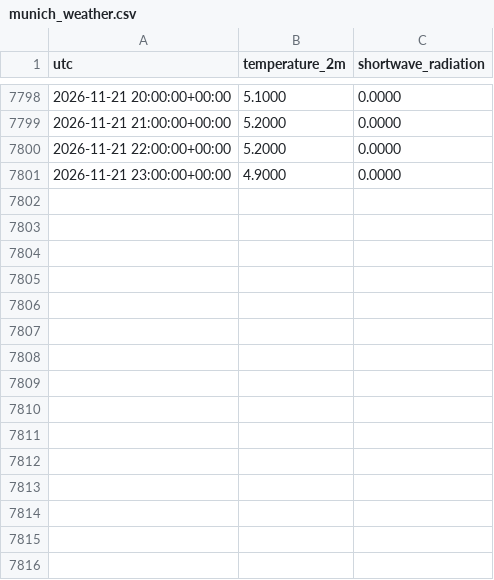
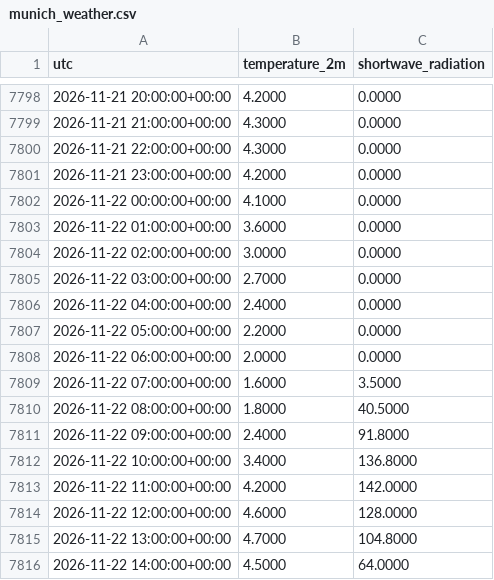
Before and after one commit to Kartgithub6/hexos-energy-optimization, a CSV file: data/feed/munich_weather.csv, drawn as a sheet; only a part is shown, gaps mark what is left out; the diff covers the shown part only.

```diff
--- a/data/feed/munich_weather.csv
+++ b/data/feed/munich_weather.csv
@@ -7798,4 +7798,19 @@ utc,temperature_2m,shortwave_radiation
-2026-11-21 20:00:00+00:00,5.1000,0.0000
-2026-11-21 21:00:00+00:00,5.2000,0.0000
-2026-11-21 22:00:00+00:00,5.2000,0.0000
-2026-11-21 23:00:00+00:00,4.9000,0.0000
+2026-11-21 20:00:00+00:00,4.2000,0.0000
+2026-11-21 21:00:00+00:00,4.3000,0.0000
+2026-11-21 22:00:00+00:00,4.3000,0.0000
+2026-11-21 23:00:00+00:00,4.2000,0.0000
+2026-11-22 00:00:00+00:00,4.1000,0.0000
+2026-11-22 01:00:00+00:00,3.6000,0.0000
+2026-11-22 02:00:00+00:00,3.0000,0.0000
+2026-11-22 03:00:00+00:00,2.7000,0.0000
+2026-11-22 04:00:00+00:00,2.4000,0.0000
+2026-11-22 05:00:00+00:00,2.2000,0.0000
+2026-11-22 06:00:00+00:00,2.0000,0.0000
+2026-11-22 07:00:00+00:00,1.6000,3.5000
+2026-11-22 08:00:00+00:00,1.8000,40.5000
+2026-11-22 09:00:00+00:00,2.4000,91.8000
+2026-11-22 10:00:00+00:00,3.4000,136.8000
+2026-11-22 11:00:00+00:00,4.2000,142.0000
+2026-11-22 12:00:00+00:00,4.6000,128.0000
+2026-11-22 13:00:00+00:00,4.7000,104.8000
+2026-11-22 14:00:00+00:00,4.5000,64.0000
```
Also changed, not shown: 9 added rows and 32 edited cells elsewhere in this file, data/feed/de_lu_day_ahead.csv, 1 other file.
